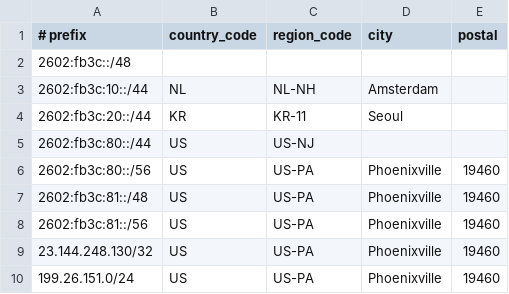
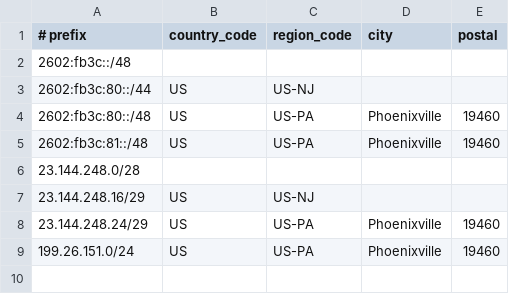
Before and after one commit to CentauriSolutions/centauri.solutions, a CSV file: geofeed.csv, drawn as a sheet.

Commit message:
Update geofeed.csv

```diff
--- a/geofeed.csv
+++ b/geofeed.csv
@@ -2,9 +2,8 @@
 2602:fb3c::/48,,,,
-2602:fb3c:10::/44,NL,NL-NH,Amsterdam,
-2602:fb3c:20::/44,KR,KR-11,Seoul,
 2602:fb3c:80::/44,US,US-NJ,,
-2602:fb3c:80::/56,US,US-PA,Phoenixville,19460
+2602:fb3c:80::/48,US,US-PA,Phoenixville,19460
 2602:fb3c:81::/48,US,US-PA,Phoenixville,19460
-2602:fb3c:81::/56,US,US-PA,Phoenixville,19460
-23.144.248.130/32,US,US-PA,Phoenixville,19460
+23.144.248.0/28,,,,
+23.144.248.16/29,US,US-NJ,,
+23.144.248.24/29,US,US-PA,Phoenixville,19460
 199.26.151.0/24,US,US-PA,Phoenixville,19460
```
